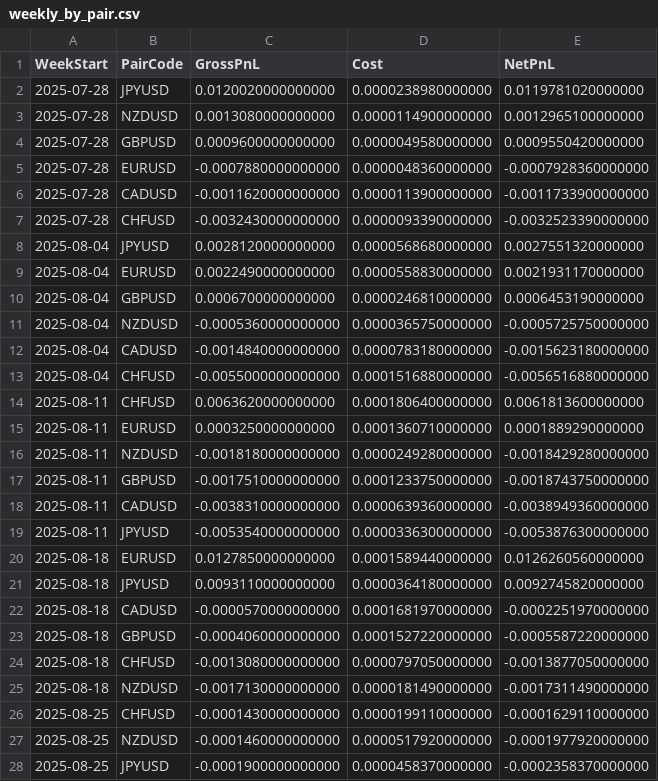
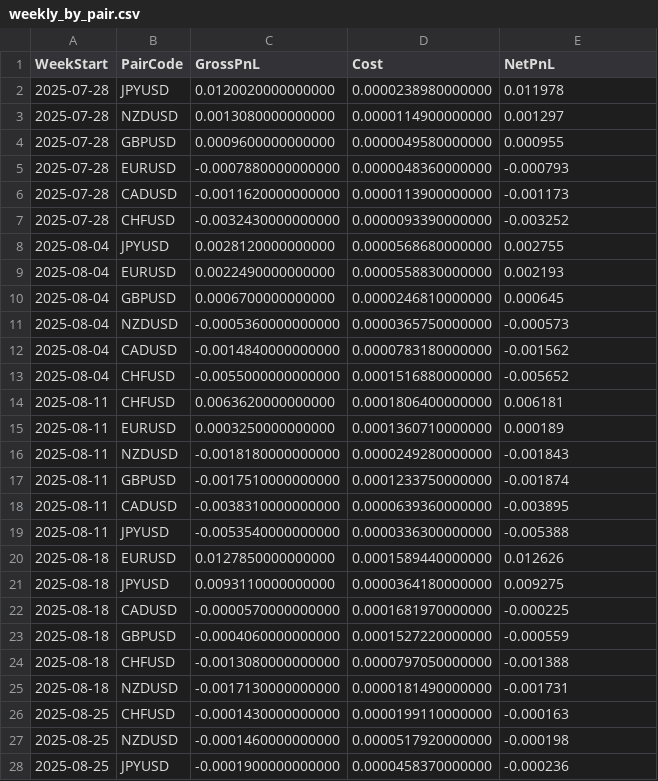
Before and after one commit to phu-qqb/qq-production-intraday-core-webapp, a CSV file: output/weekly_by_pair.csv, drawn as a sheet; only a part is shown; the diff covers the shown part only.

```diff
--- a/output/weekly_by_pair.csv
+++ b/output/weekly_by_pair.csv
@@ -1,28 +1,28 @@
 WeekStart,PairCode,GrossPnL,Cost,NetPnL
-2025-07-28,JPYUSD,0.0120020000000000,0.0000238980000000,0.0119781020000000
-2025-07-28,NZDUSD,0.0013080000000000,0.0000114900000000,0.0012965100000000
-2025-07-28,GBPUSD,0.0009600000000000,0.0000049580000000,0.0009550420000000
-2025-07-28,EURUSD,-0.0007880000000000,0.0000048360000000,-0.0007928360000000
-2025-07-28,CADUSD,-0.0011620000000000,0.0000113900000000,-0.0011733900000000
-2025-07-28,CHFUSD,-0.0032430000000000,0.0000093390000000,-0.0032523390000000
-2025-08-04,JPYUSD,0.0028120000000000,0.0000568680000000,0.0027551320000000
-2025-08-04,EURUSD,0.0022490000000000,0.0000558830000000,0.0021931170000000
-2025-08-04,GBPUSD,0.0006700000000000,0.0000246810000000,0.0006453190000000
-2025-08-04,NZDUSD,-0.0005360000000000,0.0000365750000000,-0.0005725750000000
-2025-08-04,CADUSD,-0.0014840000000000,0.0000783180000000,-0.0015623180000000
-2025-08-04,CHFUSD,-0.0055000000000000,0.0001516880000000,-0.0056516880000000
-2025-08-11,CHFUSD,0.0063620000000000,0.0001806400000000,0.0061813600000000
-2025-08-11,EURUSD,0.0003250000000000,0.0001360710000000,0.0001889290000000
-2025-08-11,NZDUSD,-0.0018180000000000,0.0000249280000000,-0.0018429280000000
-2025-08-11,GBPUSD,-0.0017510000000000,0.0001233750000000,-0.0018743750000000
-2025-08-11,CADUSD,-0.0038310000000000,0.0000639360000000,-0.0038949360000000
-2025-08-11,JPYUSD,-0.0053540000000000,0.0000336300000000,-0.0053876300000000
-2025-08-18,EURUSD,0.0127850000000000,0.0001589440000000,0.0126260560000000
-2025-08-18,JPYUSD,0.0093110000000000,0.0000364180000000,0.0092745820000000
-2025-08-18,CADUSD,-0.0000570000000000,0.0001681970000000,-0.0002251970000000
-2025-08-18,GBPUSD,-0.0004060000000000,0.0001527220000000,-0.0005587220000000
-2025-08-18,CHFUSD,-0.0013080000000000,0.0000797050000000,-0.0013877050000000
-2025-08-18,NZDUSD,-0.0017130000000000,0.0000181490000000,-0.0017311490000000
-2025-08-25,CHFUSD,-0.0001430000000000,0.0000199110000000,-0.0001629110000000
-2025-08-25,NZDUSD,-0.0001460000000000,0.0000517920000000,-0.0001977920000000
-2025-08-25,JPYUSD,-0.0001900000000000,0.0000458370000000,-0.0002358370000000
+2025-07-28,JPYUSD,0.0120020000000000,0.0000238980000000,0.011978
+2025-07-28,NZDUSD,0.0013080000000000,0.0000114900000000,0.001297
+2025-07-28,GBPUSD,0.0009600000000000,0.0000049580000000,0.000955
+2025-07-28,EURUSD,-0.0007880000000000,0.0000048360000000,-0.000793
+2025-07-28,CADUSD,-0.0011620000000000,0.0000113900000000,-0.001173
+2025-07-28,CHFUSD,-0.0032430000000000,0.0000093390000000,-0.003252
+2025-08-04,JPYUSD,0.0028120000000000,0.0000568680000000,0.002755
+2025-08-04,EURUSD,0.0022490000000000,0.0000558830000000,0.002193
+2025-08-04,GBPUSD,0.0006700000000000,0.0000246810000000,0.000645
+2025-08-04,NZDUSD,-0.0005360000000000,0.0000365750000000,-0.000573
+2025-08-04,CADUSD,-0.0014840000000000,0.0000783180000000,-0.001562
+2025-08-04,CHFUSD,-0.0055000000000000,0.0001516880000000,-0.005652
+2025-08-11,CHFUSD,0.0063620000000000,0.0001806400000000,0.006181
+2025-08-11,EURUSD,0.0003250000000000,0.0001360710000000,0.000189
+2025-08-11,NZDUSD,-0.0018180000000000,0.0000249280000000,-0.001843
+2025-08-11,GBPUSD,-0.0017510000000000,0.0001233750000000,-0.001874
+2025-08-11,CADUSD,-0.0038310000000000,0.0000639360000000,-0.003895
+2025-08-11,JPYUSD,-0.0053540000000000,0.0000336300000000,-0.005388
+2025-08-18,EURUSD,0.0127850000000000,0.0001589440000000,0.012626
+2025-08-18,JPYUSD,0.0093110000000000,0.0000364180000000,0.009275
+2025-08-18,CADUSD,-0.0000570000000000,0.0001681970000000,-0.000225
+2025-08-18,GBPUSD,-0.0004060000000000,0.0001527220000000,-0.000559
+2025-08-18,CHFUSD,-0.0013080000000000,0.0000797050000000,-0.001388
+2025-08-18,NZDUSD,-0.0017130000000000,0.0000181490000000,-0.001731
+2025-08-25,CHFUSD,-0.0001430000000000,0.0000199110000000,-0.000163
+2025-08-25,NZDUSD,-0.0001460000000000,0.0000517920000000,-0.000198
+2025-08-25,JPYUSD,-0.0001900000000000,0.0000458370000000,-0.000236
```
Also changed, not shown: 3 edited cells elsewhere in this file, output/daily_by_pair.csv, output/daily_perf.csv, 14 other files.
